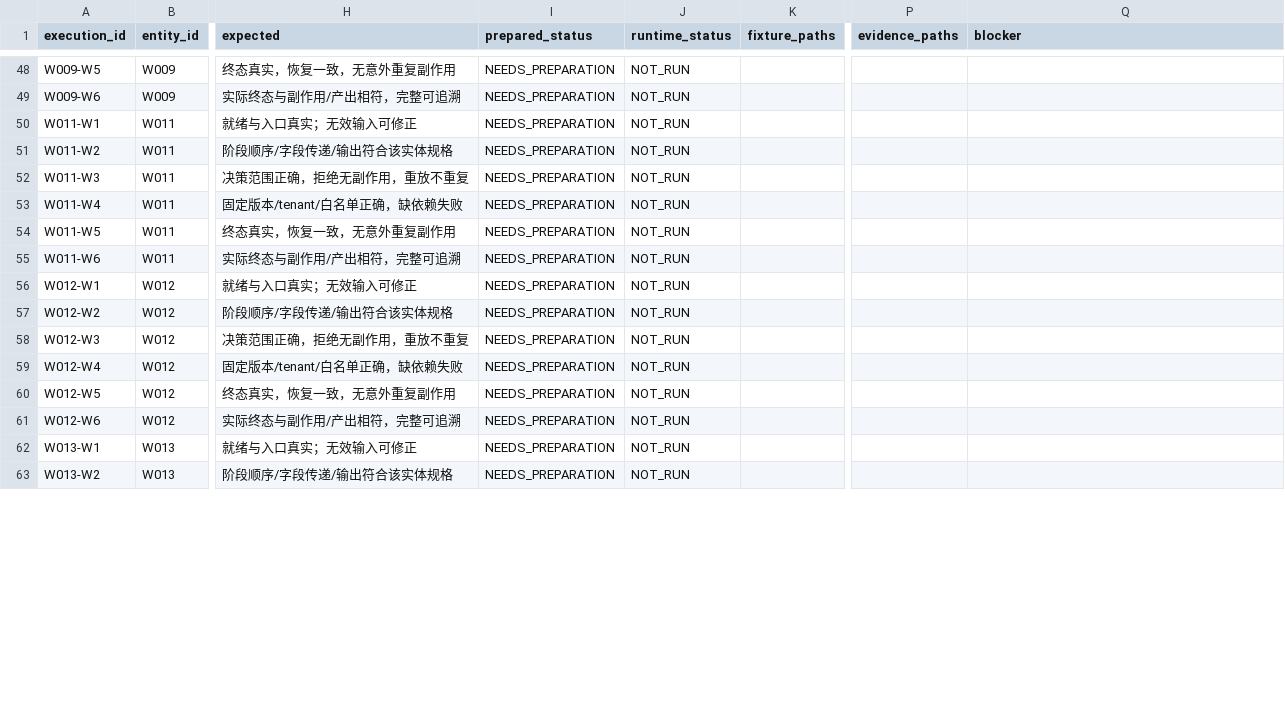
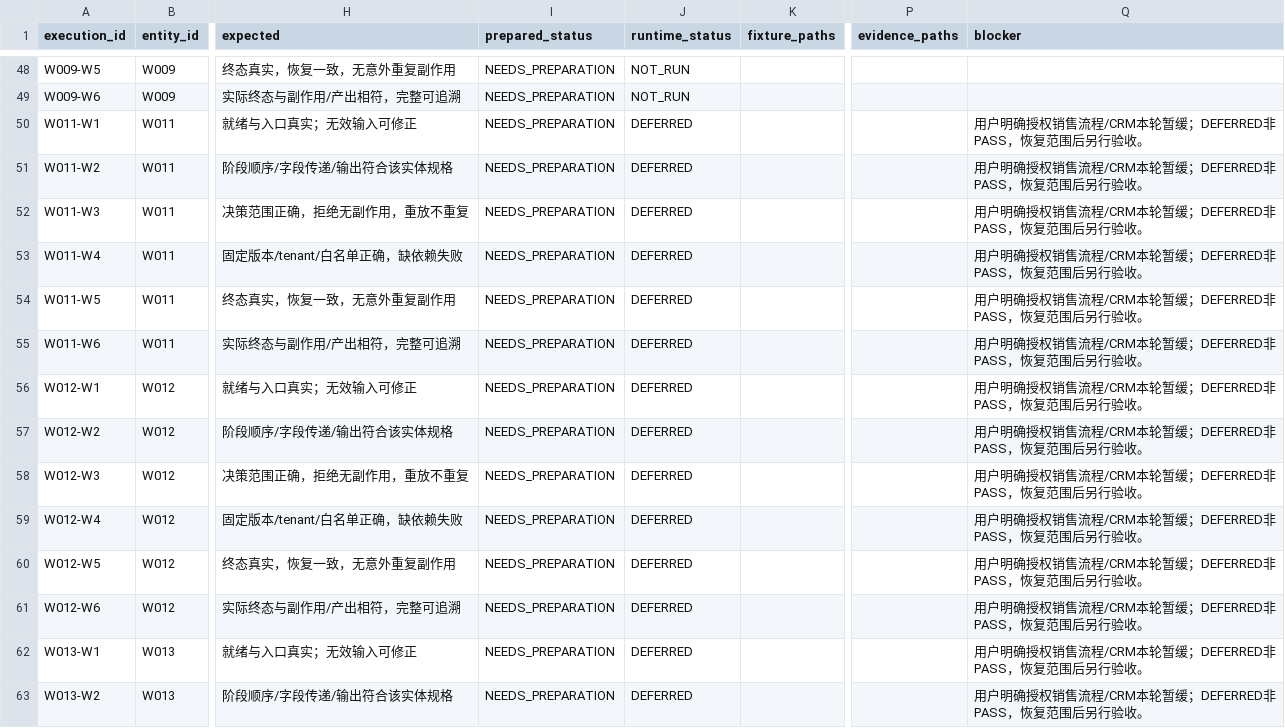
Before and after one commit to boardx/workspacex, a CSV file: docs/testing/work-stack-effects-2026-10-01/acceptance-execution-matrix.csv, drawn as a sheet; only a part is shown, gaps mark what is left out; the diff covers the shown part only; the diff names each change by its address in the sheet, - before the commit and + after, or states it on an @@ line.

Commit message:
docs(testing): defer sales acceptance and record live browser blockers (#4869)

```diff
--- a/docs/testing/work-stack-effects-2026-10-01/acceptance-execution-matrix.csv
+++ b/docs/testing/work-stack-effects-2026-10-01/acceptance-execution-matrix.csv
-J50:J63 (runtime_status): NOT_RUN
+J50:J63 (runtime_status): DEFERRED
-Q50:Q63 (blocker): (empty)
+Q50:Q63 (blocker): 用户明确授权销售流程/CRM本轮暂缓；DEFERRED非PASS，恢复范围后另行验收。
```
Also changed, not shown: 76 edited cells elsewhere in this file, docs/testing/work-stack-effects-2026-10-01/acceptance-all-entities.csv, docs/testing/work-stack-effects-2026-10-01/acceptance-cases.csv, 3 other files.
